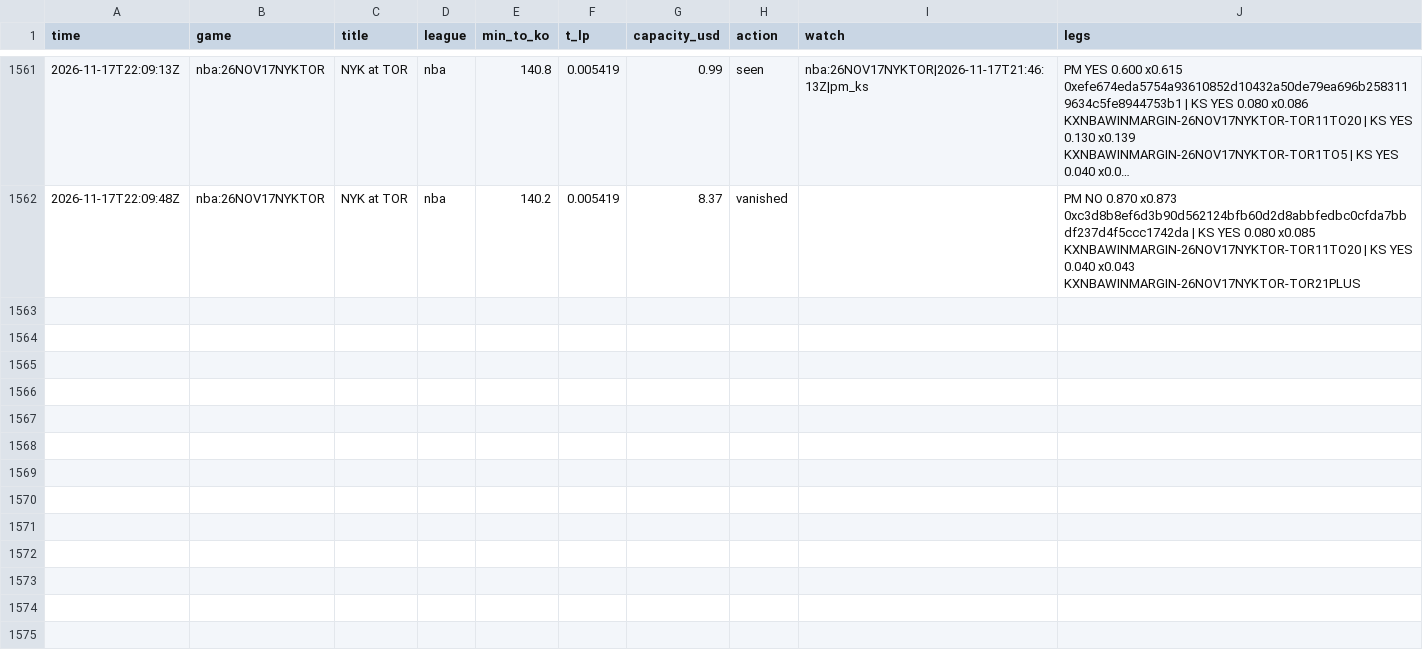
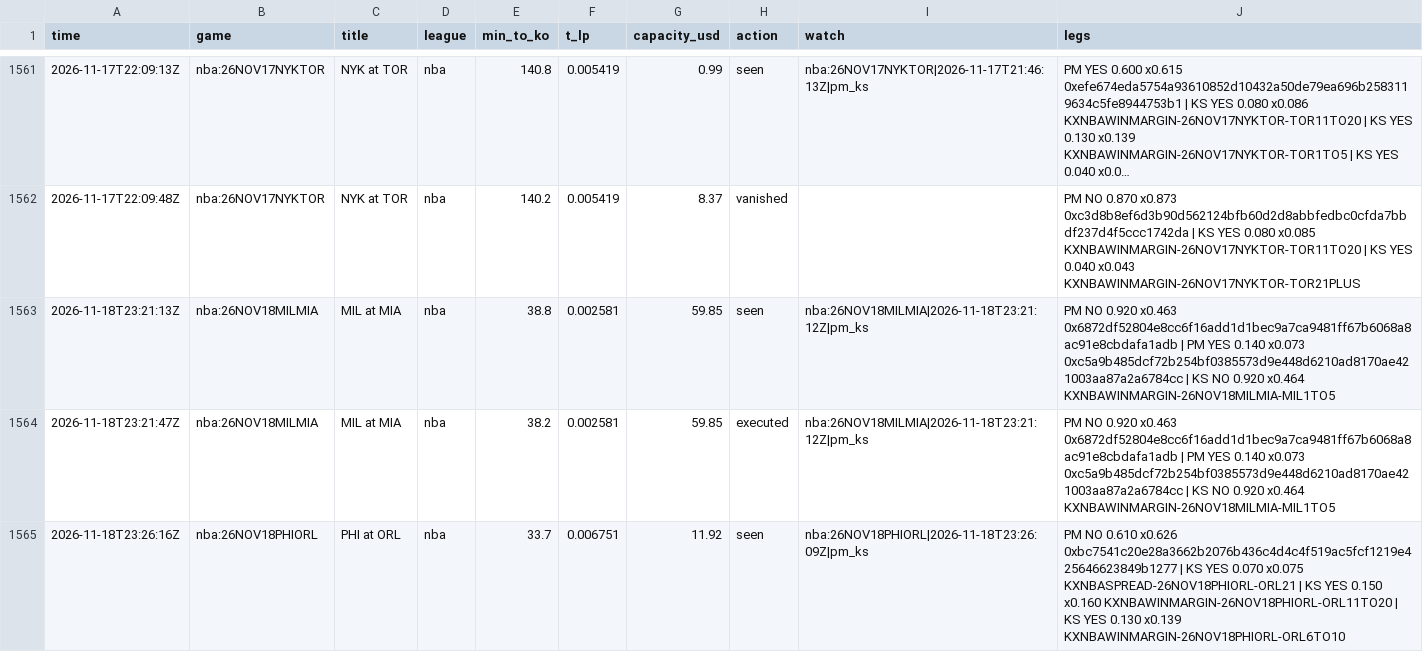
Before and after one commit to TFGdeprova/tfg-upf-test, a CSV file: results/opportunities.csv, drawn as a sheet; only a part is shown, gaps mark what is left out; long unchanged cells end in …; the diff covers the shown part only; the diff names each change by its address in the sheet, - before the commit and + after, or states it on an @@ line.

```diff
--- a/results/opportunities.csv
+++ b/results/opportunities.csv
+row 1563: 2026-11-18T23:21:13Z | nba:26NOV18MILMIA | MIL at MIA | nba | 38.8 | 0.002581 | 59.85 | seen | nba:26NOV18MILMIA|2026-11-18T23:21:12Z|pm_ks | PM NO 0.920 x0.463 0x6872df52804e8cc6f16add1d1bec9a7ca9481ff67b6068a8ac91e8cbdafa1adb | PM YES 0.140 x0.073 0xc5a9b485dcf72b254bf0385573d9e448d6210ad8170ae421003aa87a2a6784cc | KS NO 0.920 x0.464 KXNBAWINMARGIN-26NOV18MILMIA-MIL1TO5
+row 1564: 2026-11-18T23:21:47Z | nba:26NOV18MILMIA | MIL at MIA | nba | 38.2 | 0.002581 | 59.85 | executed | nba:26NOV18MILMIA|2026-11-18T23:21:12Z|pm_ks | PM NO 0.920 x0.463 0x6872df52804e8cc6f16add1d1bec9a7ca9481ff67b6068a8ac91e8cbdafa1adb | PM YES 0.140 x0.073 0xc5a9b485dcf72b254bf0385573d9e448d6210ad8170ae421003aa87a2a6784cc | KS NO 0.920 x0.464 KXNBAWINMARGIN-26NOV18MILMIA-MIL1TO5
+row 1565: 2026-11-18T23:26:16Z | nba:26NOV18PHIORL | PHI at ORL | nba | 33.7 | 0.006751 | 11.92 | seen | nba:26NOV18PHIORL|2026-11-18T23:26:09Z|pm_ks | PM NO 0.610 x0.626 0xbc7541c20e28a3662b2076b436c4d4c4f519ac5fcf1219e425646623849b1277 | KS YES 0.070 x0.075 KXNBASPREAD-26NOV18PHIORL-ORL21 | KS YES 0.150 x0.160 KXNBAWINMARGIN-26NOV18PHIORL-ORL11TO20 | KS YES 0.130 x0.139 KXNBAWINMARGIN-26NOV18PHIORL-ORL6TO10
```
Also changed, not shown: 3 added rows elsewhere in this file, results/depth.csv, results/rechecks.csv, 6 other files.
